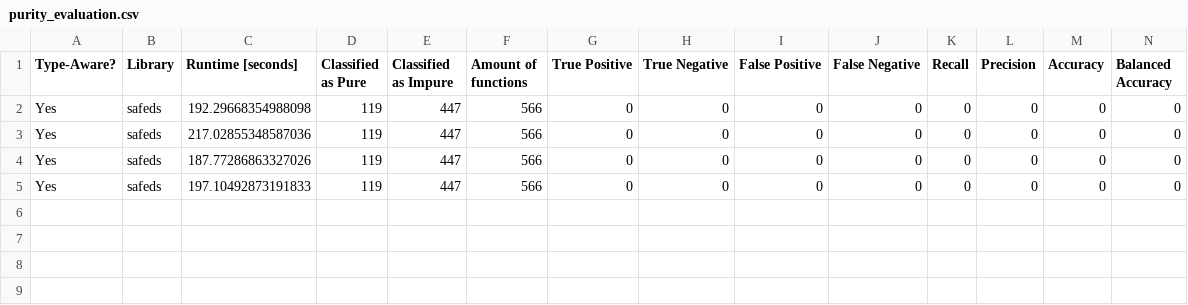
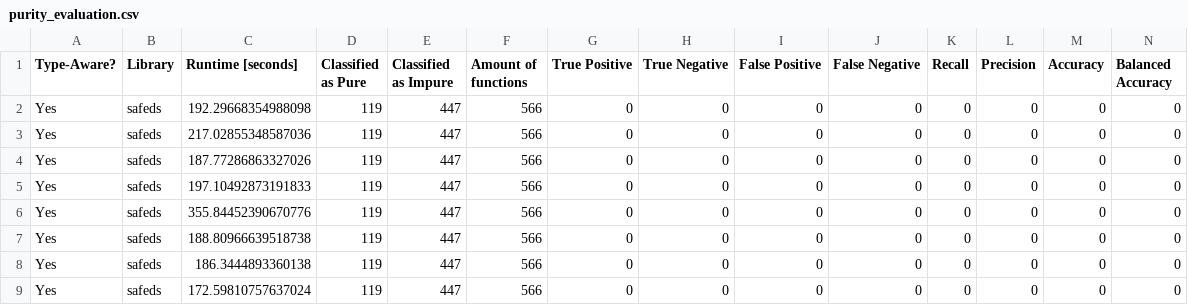
Before and after one commit to Safe-DS/Stub-Generator, a CSV file: purity_evaluation.csv, drawn as a sheet; only a part is shown; rows hold the shown columns only; the diff names each change by its address in the sheet, - before the commit and + after, or states it on an @@ line.

```diff
--- a/purity_evaluation.csv
+++ b/purity_evaluation.csv
+row 6: Yes | safeds | 355.84452390670776 | 119 | 447 | 566 | 0 | 0 | 0 | 0 | 0 | 0 | 0 | 0
+row 7: Yes | safeds | 188.80966639518738 | 119 | 447 | 566 | 0 | 0 | 0 | 0 | 0 | 0 | 0 | 0
+row 8: Yes | safeds | 186.3444893360138 | 119 | 447 | 566 | 0 | 0 | 0 | 0 | 0 | 0 | 0 | 0
+row 9: Yes | safeds | 172.59810757637024 | 119 | 447 | 566 | 0 | 0 | 0 | 0 | 0 | 0 | 0 | 0
```
Also changed, not shown: 5 other files.
